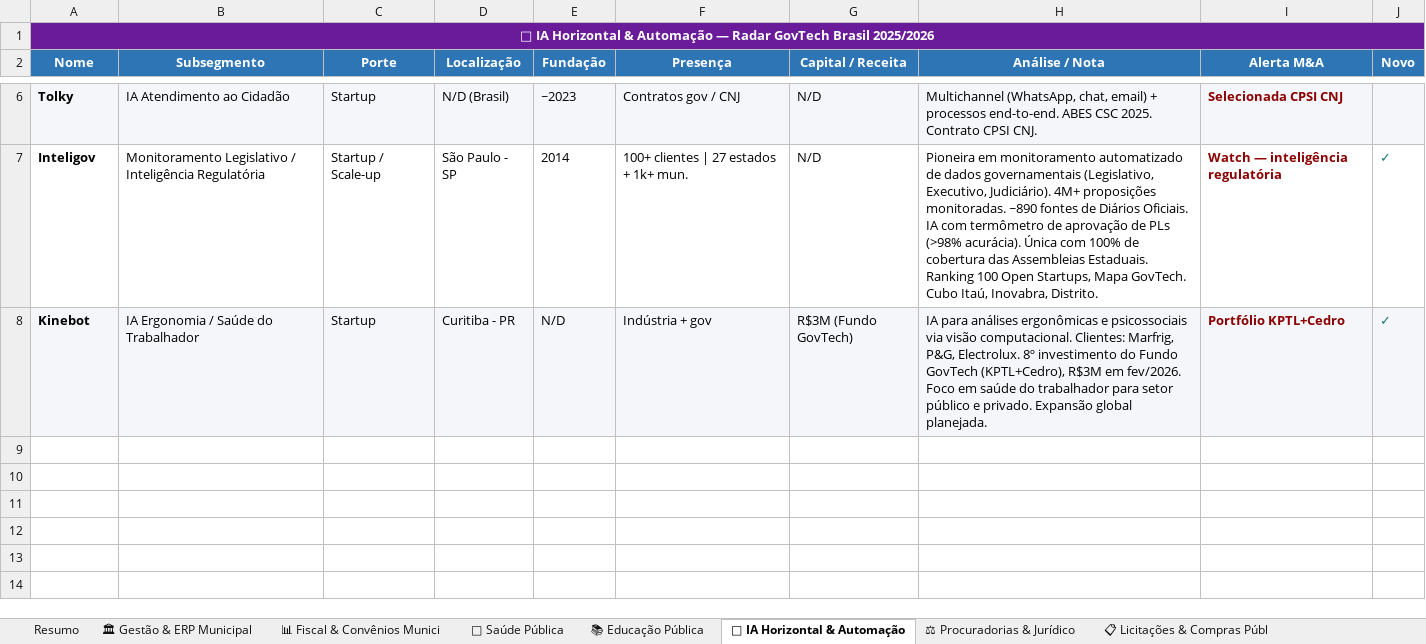
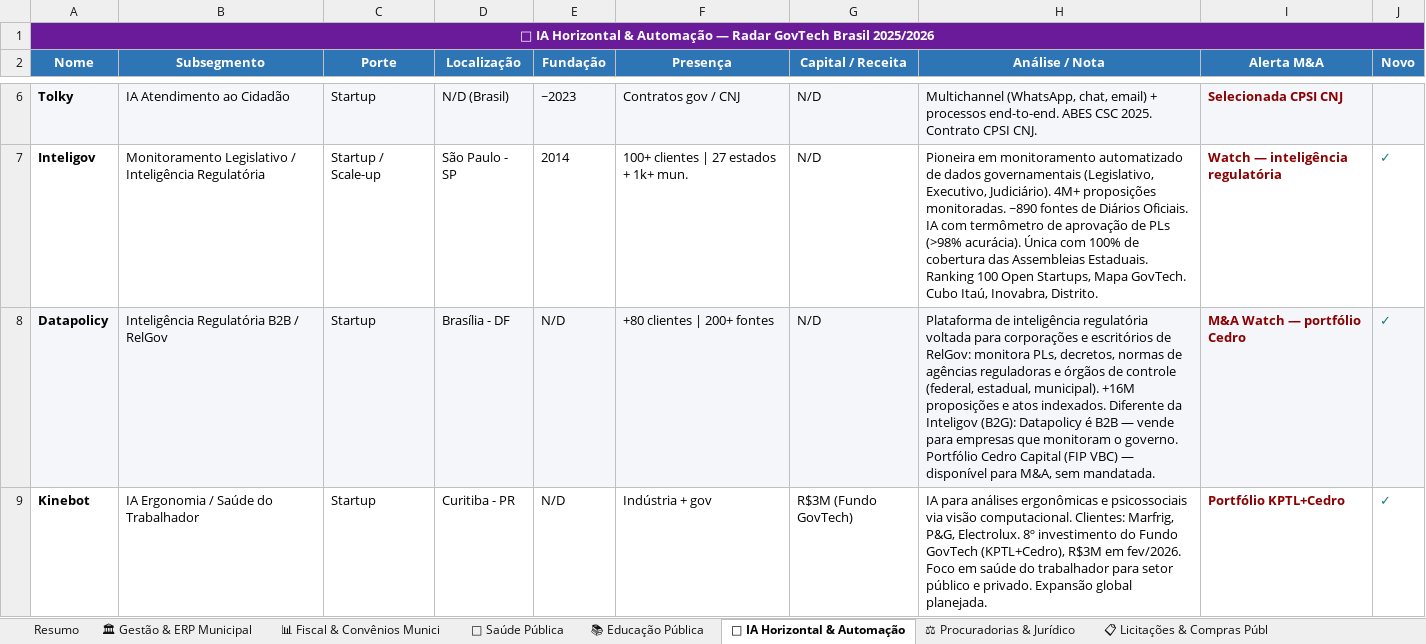
Before and after one commit to tossulino/govtech, an Excel workbook: Radar_GovTechs_Brasil_2026.xlsx, sheet 🤖 IA Horizontal & Automação, drawn as a sheet; only a part is shown, gaps mark what is left out; values as stored, in another font and other column widths than the file's, no borders; addresses are those after the commit; the diff names each change by its address in the sheet, - before the commit and + after, or states it on an @@ line.

```diff
--- a/Radar_GovTechs_Brasil_2026.xlsx (sheet 🤖 IA Horizontal & Automação)
+++ b/Radar_GovTechs_Brasil_2026.xlsx (sheet 🤖 IA Horizontal & Automação)
+row 8: Datapolicy | Inteligência Regulatória B2B / RelGov | Startup | Brasília - DF | N/D | +80 clientes | 200+ fontes | N/D | Plataforma de inteligência regulatória voltada para corporações e escritórios de RelGov: monitora PLs, decretos, normas de agências reguladoras e órgãos de controle (federal, estadual, municipal). +16M proposições e atos indexados. Diferente da Inteligov (B2G): Datapolicy é B2B — vende para empresas que monitoram o governo. Portfólio Cedro Capital (FIP VBC) — disponível para M&A, sem mandatada. | M&A Watch — portfólio Cedro | ✓
-A9:J9 fill: #F4F6F9
+A9:J9 fill: none
```
Also changed, not shown: sheet Resumo, sheet 📋 Licitações & Compras Públ, 2 other files.
